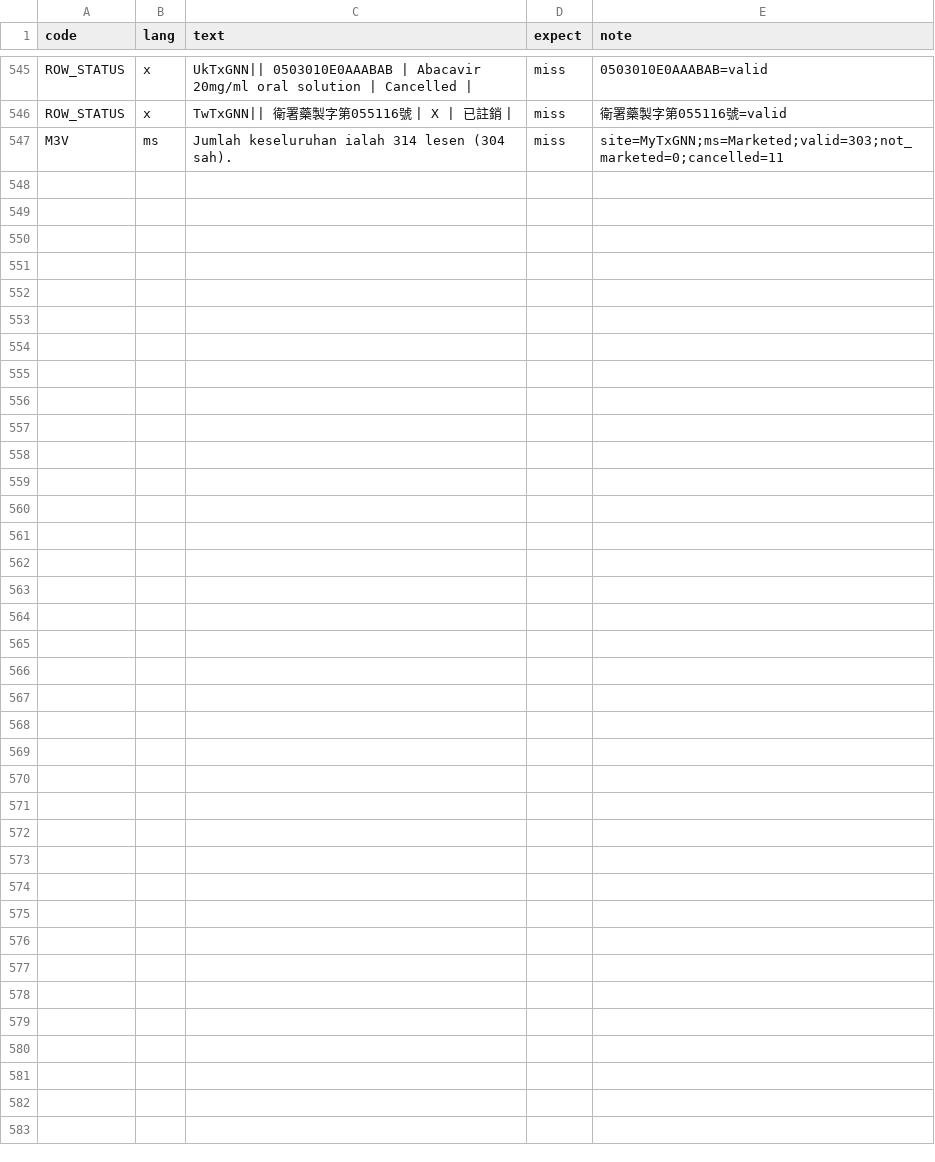
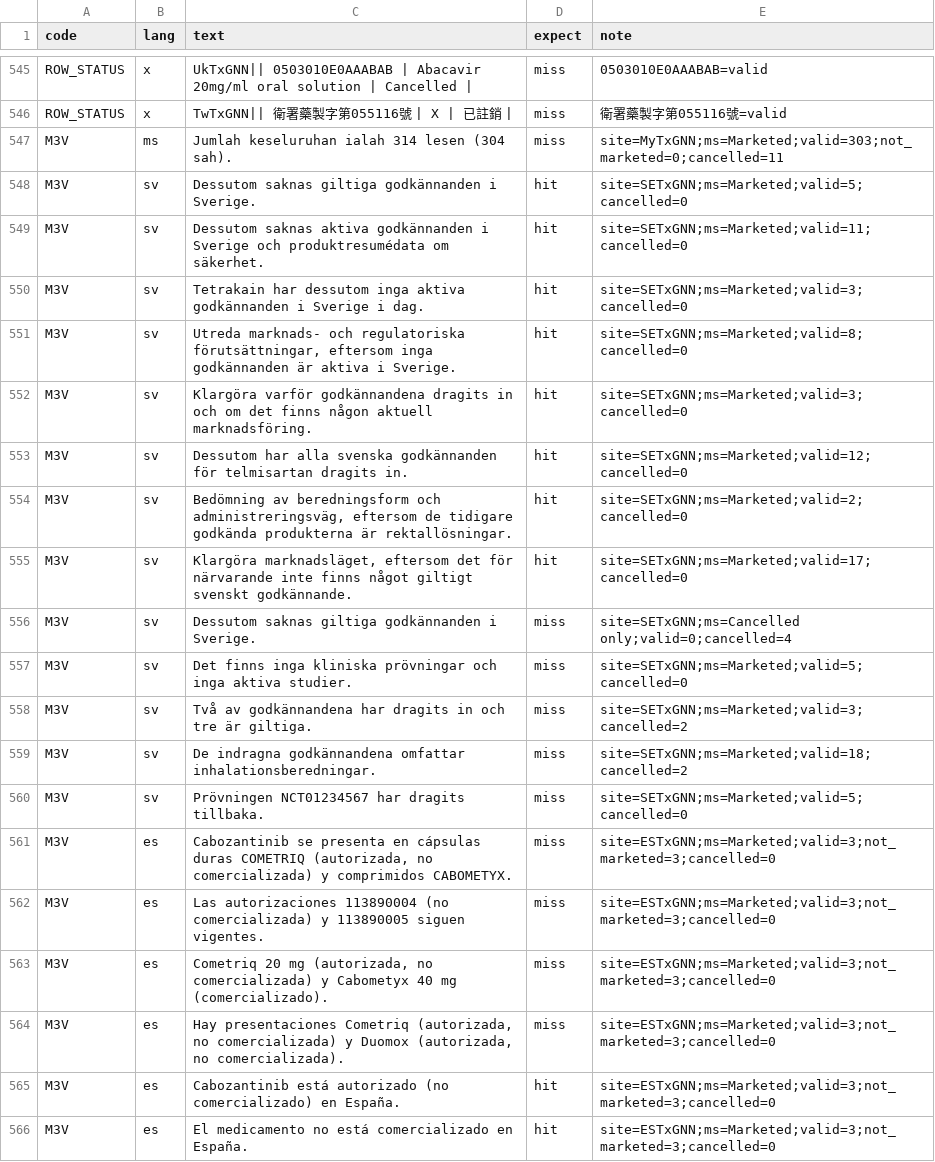
Before and after one commit to yao-care/FRTxGNN, a TSV file: tools/txgnn/.claude/check_rules/test_cases.tsv, drawn as a sheet; only a part is shown, gaps mark what is left out; the diff names each change by its address in the sheet, - before the commit and + after, or states it on an @@ line.

```diff
--- a/tools/txgnn/.claude/check_rules/test_cases.tsv
+++ b/tools/txgnn/.claude/check_rules/test_cases.tsv
+row 548: M3V | sv | Dessutom saknas giltiga godkännanden i Sverige. | hit | site=SETxGNN;ms=Marketed;valid=5;cancelled=0
+row 549: M3V | sv | Dessutom saknas aktiva godkännanden i Sverige och produktresumédata om säkerhet. | hit | site=SETxGNN;ms=Marketed;valid=11;cancelled=0
+row 550: M3V | sv | Tetrakain har dessutom inga aktiva godkännanden i Sverige i dag. | hit | site=SETxGNN;ms=Marketed;valid=3;cancelled=0
+row 551: M3V | sv | Utreda marknads- och regulatoriska förutsättningar, eftersom inga godkännanden är aktiva i Sverige. | hit | site=SETxGNN;ms=Marketed;valid=8;cancelled=0
+row 552: M3V | sv | Klargöra varför godkännandena dragits in och om det finns någon aktuell marknadsföring. | hit | site=SETxGNN;ms=Marketed;valid=3;cancelled=0
+row 553: M3V | sv | Dessutom har alla svenska godkännanden för telmisartan dragits in. | hit | site=SETxGNN;ms=Marketed;valid=12;cancelled=0
+row 554: M3V | sv | Bedömning av beredningsform och administreringsväg, eftersom de tidigare godkända produkterna är rektallösningar. | hit | site=SETxGNN;ms=Marketed;valid=2;cancelled=0
+row 555: M3V | sv | Klargöra marknadsläget, eftersom det för närvarande inte finns något giltigt svenskt godkännande. | hit | site=SETxGNN;ms=Marketed;valid=17;cancelled=0
+row 556: M3V | sv | Dessutom saknas giltiga godkännanden i Sverige. | miss | site=SETxGNN;ms=Cancelled only;valid=0;cancelled=4
+row 557: M3V | sv | Det finns inga kliniska prövningar och inga aktiva studier. | miss | site=SETxGNN;ms=Marketed;valid=5;cancelled=0
+row 558: M3V | sv | Två av godkännandena har dragits in och tre är giltiga. | miss | site=SETxGNN;ms=Marketed;valid=3;cancelled=2
+row 559: M3V | sv | De indragna godkännandena omfattar inhalationsberedningar. | miss | site=SETxGNN;ms=Marketed;valid=18;cancelled=2
+row 560: M3V | sv | Prövningen NCT01234567 har dragits tillbaka. | miss | site=SETxGNN;ms=Marketed;valid=5;cancelled=0
+row 561: M3V | es | Cabozantinib se presenta en cápsulas duras COMETRIQ (autorizada, no comercializada) y comprimidos CABOMETYX. | miss | site=ESTxGNN;ms=Marketed;valid=3;not_marketed=3;cancelled=0
+row 562: M3V | es | Las autorizaciones 113890004 (no comercializada) y 113890005 siguen vigentes. | miss | site=ESTxGNN;ms=Marketed;valid=3;not_marketed=3;cancelled=0
+row 563: M3V | es | Cometriq 20 mg (autorizada, no comercializada) y Cabometyx 40 mg (comercializado). | miss | site=ESTxGNN;ms=Marketed;valid=3;not_marketed=3;cancelled=0
+row 564: M3V | es | Hay presentaciones Cometriq (autorizada, no comercializada) y Duomox (autorizada, no comercializada). | miss | site=ESTxGNN;ms=Marketed;valid=3;not_marketed=3;cancelled=0
+row 565: M3V | es | Cabozantinib está autorizado (no comercializado) en España. | hit | site=ESTxGNN;ms=Marketed;valid=3;not_marketed=3;cancelled=0
+row 566: M3V | es | El medicamento no está comercializado en España. | hit | site=ESTxGNN;ms=Marketed;valid=3;not_marketed=3;cancelled=0
```
Also changed, not shown: 7 other files.
